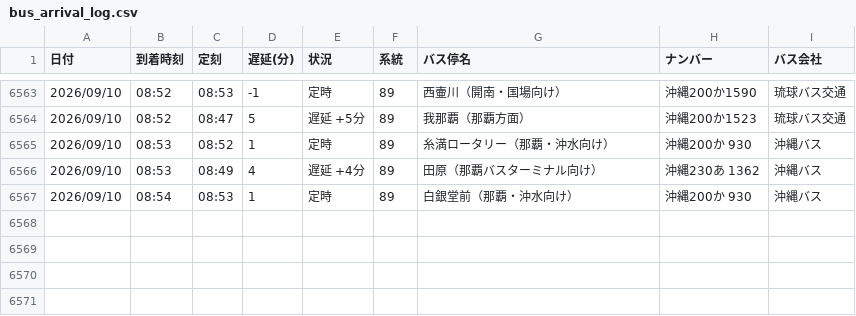
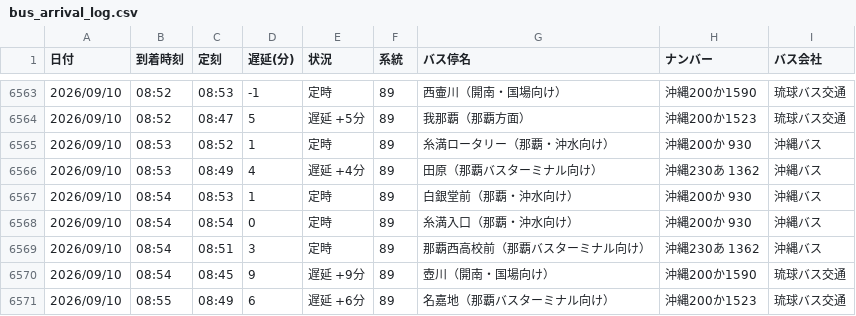
Before and after one commit to uy819/bus-analysis, a CSV file: bus_arrival_log.csv, drawn as a sheet; only a part is shown, gaps mark what is left out.

```diff
--- a/bus_arrival_log.csv
+++ b/bus_arrival_log.csv
@@ -6567 +6567,5 @@
 2026/09/10,08:54,08:53,1,定時,89,白銀堂前（那覇・沖水向け）,沖縄200か 930,沖縄バス
+2026/09/10,08:54,08:54,0,定時,89,糸満入口（那覇・沖水向け）,沖縄200か 930,沖縄バス
+2026/09/10,08:54,08:51,3,定時,89,那覇西高校前（那覇バスターミナル向け）,沖縄230あ 1362,沖縄バス
+2026/09/10,08:54,08:45,9,遅延 +9分,89,壺川（開南・国場向け）,沖縄200か1590,琉球バス交通
+2026/09/10,08:55,08:49,6,遅延 +6分,89,名嘉地（那覇バスターミナル向け）,沖縄200か1523,琉球バス交通
```
Also changed, not shown: 1 other file.
